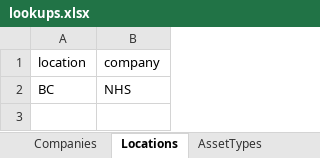
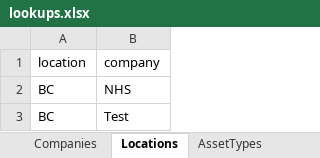
Before and after one commit to JustinRaoECCC/nhs-infrastructure-map-electron, an Excel workbook: data/lookups.xlsx, sheet Locations, drawn as a sheet; values as stored, in another font and other column widths than the file's, no borders; the diff names each change by its address in the sheet, - before the commit and + after, or states it on an @@ line.

```diff
--- a/data/lookups.xlsx (sheet Locations)
+++ b/data/lookups.xlsx (sheet Locations)
+row 3: BC | Test
```
Also changed, not shown: sheet AssetTypes, sheet Companies, sheet Settings, data/locations/BC.xlsx, 7 other files.
